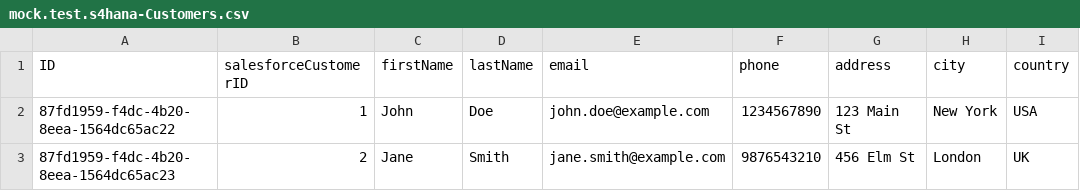
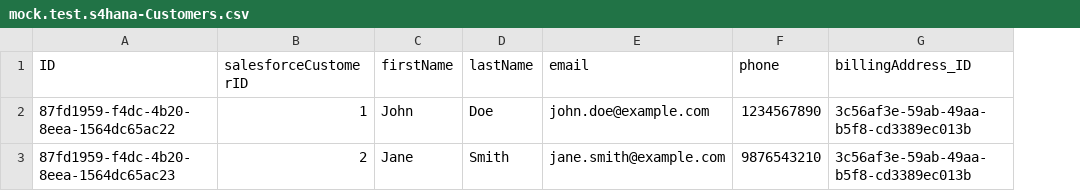
Before and after one commit to WillKidd/bachelor-related-cap, a CSV file: s4hana-mock-service/db/data/mock.test.s4hana-Customers.csv, drawn as a sheet; removed rows and columns are numbered as before the commit, all else as after; the diff names each change by its address in the sheet, - before the commit and + after, or states it on an @@ line.

Commit message:
removed redundandt fields and added mock data

```diff
--- a/s4hana-mock-service/db/data/mock.test.s4hana-Customers.csv
+++ b/s4hana-mock-service/db/data/mock.test.s4hana-Customers.csv
-column G (address), rows 2-3: 123 Main St | 456 Elm St
-column H (city), rows 2-3: New York | London
-column I (country), rows 2-3: USA | UK
+column G (billingAddress_ID), rows 2-3: 3c56af3e-59ab-49aa-b5f8-cd3389ec013b | 3c56af3e-59ab-49aa-b5f8-cd3389ec013b
```
Also changed, not shown: 8 other files.
